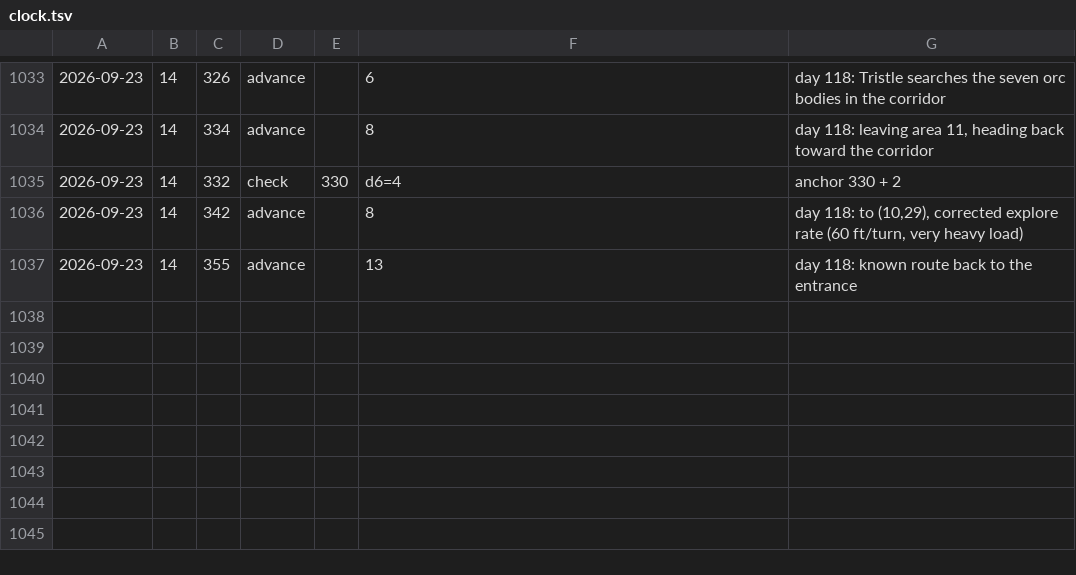
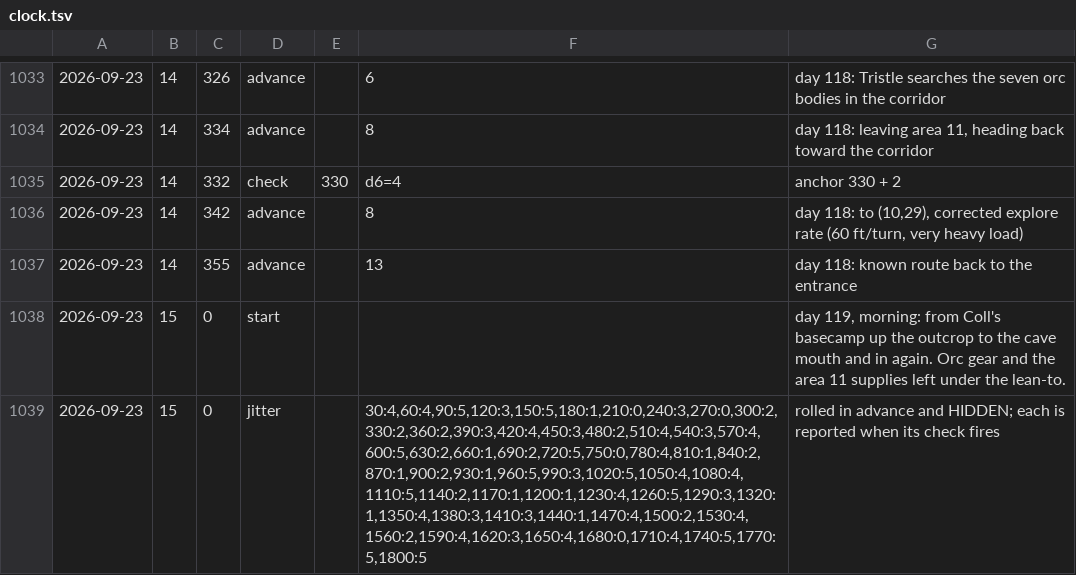
Before and after one commit to dllahr/claude_playing_advanced_dungeons_and_dragons_1st_edition, a TSV file: campaign/clock.tsv, drawn as a sheet; only a part is shown, gaps mark what is left out; the diff names each change by its address in the sheet, - before the commit and + after, or states it on an @@ line.

```diff
--- a/campaign/clock.tsv
+++ b/campaign/clock.tsv
+row 1038: 2026-09-23 | 15 | 0 | start |  |  | day 119, morning: from Coll's basecamp up the outcrop to the cave mouth and in again. Orc gear and the area 11 supplies left under the lean-to.
+row 1039: 2026-09-23 | 15 | 0 | jitter |  | 30:4,60:4,90:5,120:3,150:5,180:1,210:0,240:3,270:0,300:2,330:2,360:2,390:3,420:4,450:3,480:2,510:4,540:3,570:4,600:5,630:2,660:1,690:2,720:5,750:0,780:4,810:1,840:2,870:1,900:2,930:1,960:5,990:3,1020:5,1050:4,1080:4,1110:5,1140:2,1170:1,1200:1,1230:4,1260:5,1290:3,1320:1,1350:4,1380:3,1410:3,1440:1,1470:4,1500:2,1530:4,1560:2,1590:4,1620:3,1650:4,1680:0,1710:4,1740:5,1770:5,1800:5 | rolled in advance and HIDDEN; each is reported when its check fires
```
Also changed, not shown: campaign/carry.tsv, campaign/hp_log.tsv, 2 other files.
